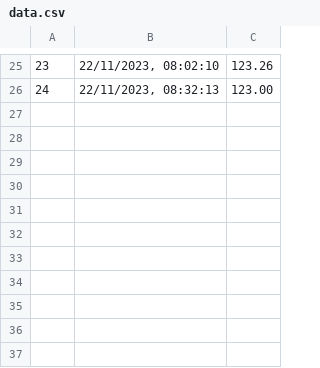
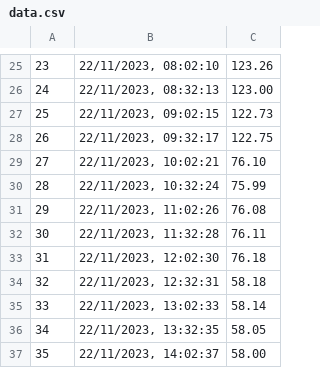
Before and after one commit to tjthiagocosta/pancakeswap-scraper, a CSV file: data.csv, drawn as a sheet; only a part is shown, gaps mark what is left out; the diff names each change by its address in the sheet, - before the commit and + after, or states it on an @@ line.

Commit message:
update data

```diff
--- a/data.csv
+++ b/data.csv
+row 27: 25 | 22/11/2023, 09:02:15 | 122.73
+row 28: 26 | 22/11/2023, 09:32:17 | 122.75
+row 29: 27 | 22/11/2023, 10:02:21 | 76.10
+row 30: 28 | 22/11/2023, 10:32:24 | 75.99
+row 31: 29 | 22/11/2023, 11:02:26 | 76.08
+row 32: 30 | 22/11/2023, 11:32:28 | 76.11
+row 33: 31 | 22/11/2023, 12:02:30 | 76.18
+row 34: 32 | 22/11/2023, 12:32:31 | 58.18
+row 35: 33 | 22/11/2023, 13:02:33 | 58.14
+row 36: 34 | 22/11/2023, 13:32:35 | 58.05
+row 37: 35 | 22/11/2023, 14:02:37 | 58.00
```
